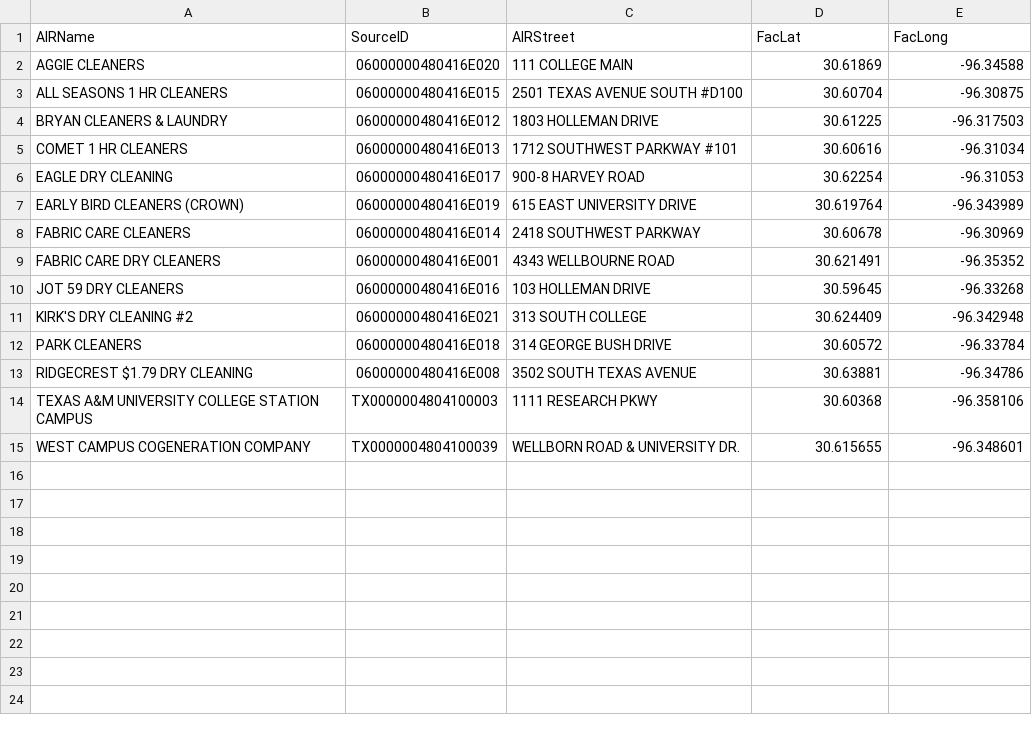
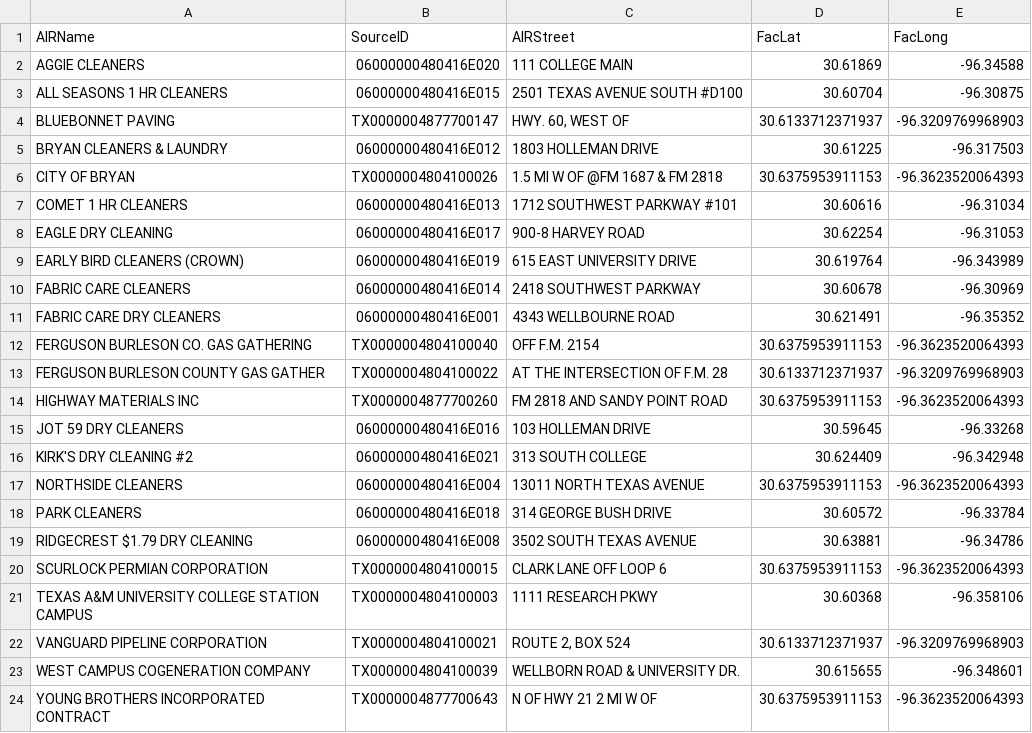
Before and after one commit to mps9506/echor, a CSV file: vignettes/int/0/air_rest_services.get_download-8643c6.csv (was vignettes/int/0/air_rest_services.get_download-8051a0.csv), drawn as a sheet; the diff names each change by its address in the sheet, - before the commit and + after, or states it on an @@ line.

```diff
--- a/vignettes/int/0/air_rest_services.get_download-8051a0.csv
+++ b/vignettes/int/0/air_rest_services.get_download-8643c6.csv
+row 4: BLUEBONNET PAVING | TX0000004877700147 | HWY. 60, WEST OF | 30.6133712371937 | -96.3209769968903
+row 6: CITY OF BRYAN | TX0000004804100026 | 1.5 MI W OF @FM 1687 & FM 2818 | 30.6375953911153 | -96.3623520064393
+row 12: FERGUSON BURLESON CO. GAS GATHERING | TX0000004804100040 | OFF F.M. 2154 | 30.6375953911153 | -96.3623520064393
+row 13: FERGUSON BURLESON COUNTY GAS GATHER | TX0000004804100022 | AT THE INTERSECTION OF F.M. 28 | 30.6133712371937 | -96.3209769968903
+row 14: HIGHWAY MATERIALS INC | TX0000004877700260 | FM 2818 AND SANDY POINT ROAD | 30.6375953911153 | -96.3623520064393
+row 17: NORTHSIDE CLEANERS | 06000000480416E004 | 13011 NORTH TEXAS AVENUE | 30.6375953911153 | -96.3623520064393
+row 20: SCURLOCK PERMIAN CORPORATION | TX0000004804100015 | CLARK LANE OFF LOOP 6 | 30.6375953911153 | -96.3623520064393
+row 22: VANGUARD PIPELINE CORPORATION | TX0000004804100021 | ROUTE 2, BOX 524 | 30.6133712371937 | -96.3209769968903
+row 24: YOUNG BROTHERS INCORPORATED CONTRACT | TX0000004877700643 | N OF HWY 21 2 MI W OF | 30.6375953911153 | -96.3623520064393
```
Also changed, not shown: vignettes/int/0/eff_rest_services.download_effluent_chart-1ca27d.csv, 12 other files.
